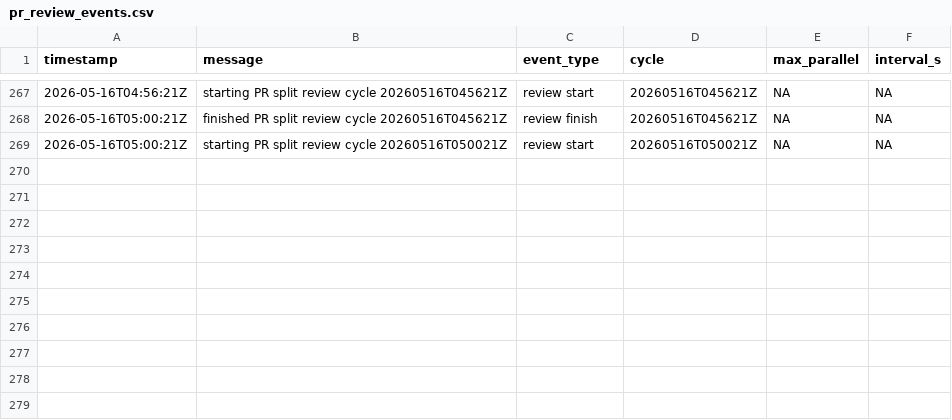
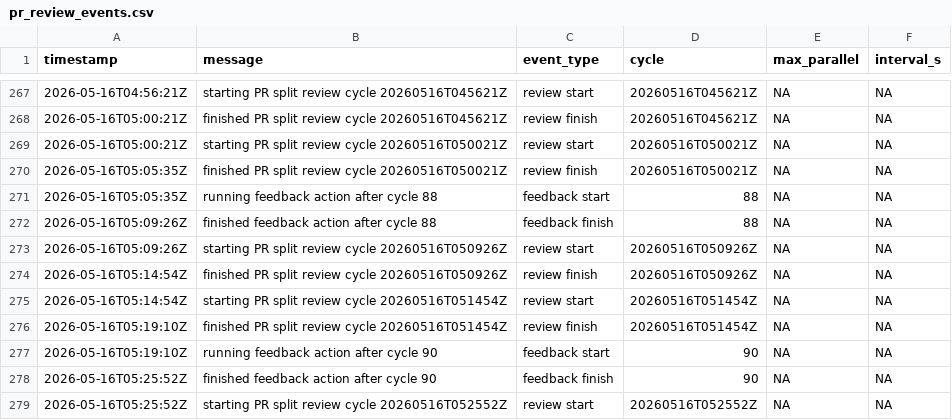
Before and after one commit to danluu/gutenberg, a CSV file: docs/explanations/architecture/rtc-jetstream2-fuzz-trends-20260515/data/pr_review_events.csv, drawn as a sheet; only a part is shown, gaps mark what is left out; the diff names each change by its address in the sheet, - before the commit and + after, or states it on an @@ line.

```diff
--- a/docs/explanations/architecture/rtc-jetstream2-fuzz-trends-20260515/data/pr_review_events.csv
+++ b/docs/explanations/architecture/rtc-jetstream2-fuzz-trends-20260515/data/pr_review_events.csv
+row 270: 2026-05-16T05:05:35Z | finished PR split review cycle 20260516T050021Z | review finish | 20260516T050021Z | NA | NA
+row 271: 2026-05-16T05:05:35Z | running feedback action after cycle 88 | feedback start | 88 | NA | NA
+row 272: 2026-05-16T05:09:26Z | finished feedback action after cycle 88 | feedback finish | 88 | NA | NA
+row 273: 2026-05-16T05:09:26Z | starting PR split review cycle 20260516T050926Z | review start | 20260516T050926Z | NA | NA
+row 274: 2026-05-16T05:14:54Z | finished PR split review cycle 20260516T050926Z | review finish | 20260516T050926Z | NA | NA
+row 275: 2026-05-16T05:14:54Z | starting PR split review cycle 20260516T051454Z | review start | 20260516T051454Z | NA | NA
+row 276: 2026-05-16T05:19:10Z | finished PR split review cycle 20260516T051454Z | review finish | 20260516T051454Z | NA | NA
+row 277: 2026-05-16T05:19:10Z | running feedback action after cycle 90 | feedback start | 90 | NA | NA
+row 278: 2026-05-16T05:25:52Z | finished feedback action after cycle 90 | feedback finish | 90 | NA | NA
+row 279: 2026-05-16T05:25:52Z | starting PR split review cycle 20260516T052552Z | review start | 20260516T052552Z | NA | NA
```
Also changed, not shown: docs/explanations/architecture/rtc-jetstream2-fuzz-trends-20260515/data/cpu_utilization.csv, docs/explanations/architecture/rtc-jetstream2-fuzz-trends-20260515/data/enabled_groups.csv, 30 other files.
